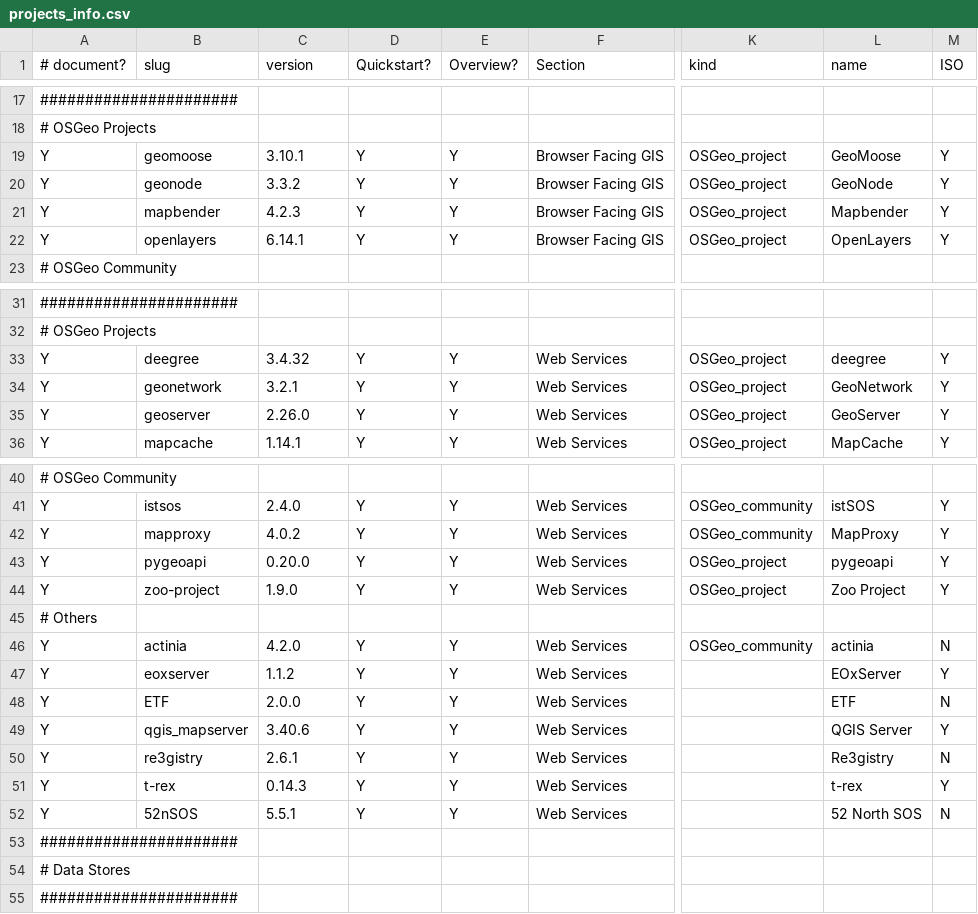
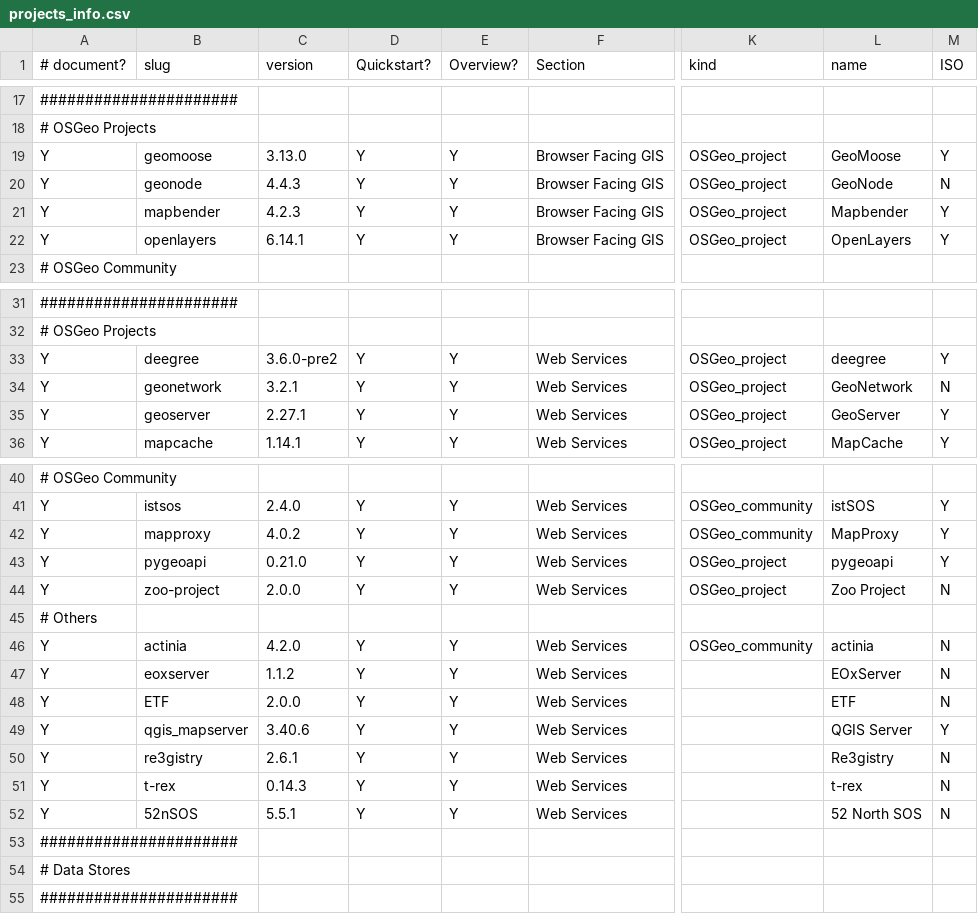
Before and after one commit to OSGeo/OSGeoLive-doc, a CSV file: projects_info.csv, drawn as a sheet; only a part is shown, gaps mark what is left out; the diff names each change by its address in the sheet, - before the commit and + after, or states it on an @@ line.

Commit message:
Update project versions and iso status

```diff
--- a/projects_info.csv
+++ b/projects_info.csv
-C19 (version): 3.10.1
+C19 (version): 3.13.0
-C20 (version): 3.3.2
+C20 (version): 4.4.3
-M20 (ISO): Y
+M20 (ISO): N
-C33 (version): 3.4.32
+C33 (version): 3.6.0-pre2
-M34 (ISO): Y
+M34 (ISO): N
-C35 (version): 2.26.0
+C35 (version): 2.27.1
-C43 (version): 0.20.0
+C43 (version): 0.21.0
-C44 (version): 1.9.0
+C44 (version): 2.0.0
-M44 (ISO): Y
+M44 (ISO): N
-M47 (ISO): Y
+M47 (ISO): N
-M51 (ISO): Y
+M51 (ISO): N
```
